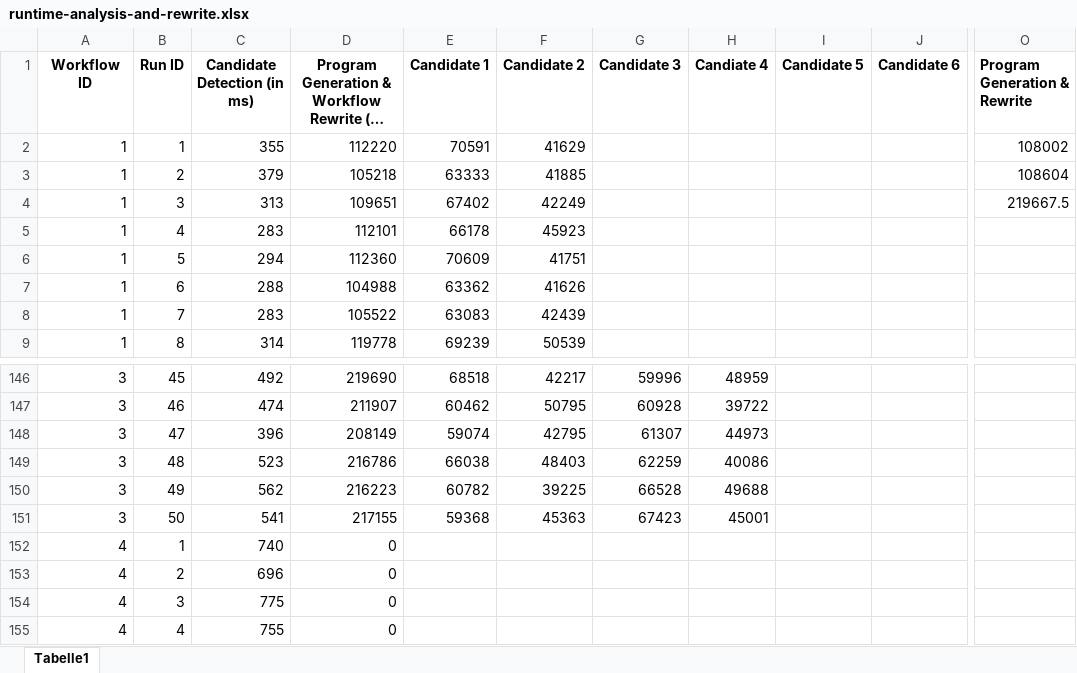
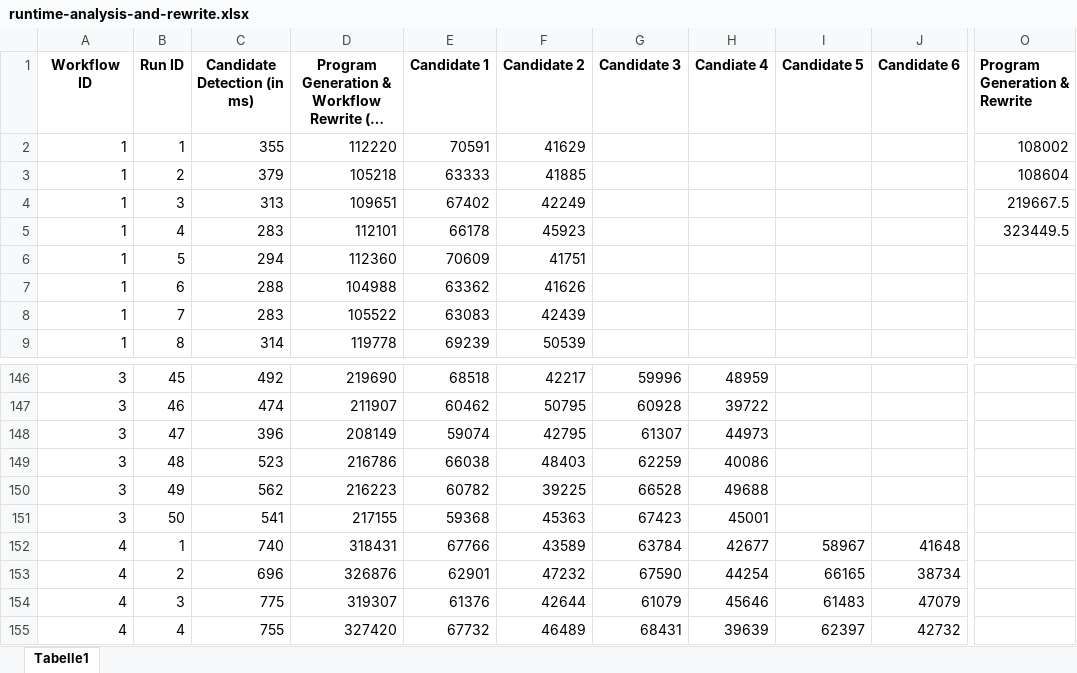
Before and after one commit to UST-QuAntiL/qprov-content, an Excel workbook: workflow-analysis-and-rewrite/runtime-analysis-and-rewrite.xlsx, sheet Tabelle1, drawn as a sheet; only a part is shown, gaps mark what is left out; long unchanged cells end in …; values as stored, in another font and other column widths than the file's, no borders; the diff covers the shown part only; the diff names each change by its address in the sheet, - before the commit and + after, or states it on an @@ line.

Commit message:
Add data for workflow 4

```diff
--- a/workflow-analysis-and-rewrite/runtime-analysis-and-rewrite.xlsx (sheet Tabelle1)
+++ b/workflow-analysis-and-rewrite/runtime-analysis-and-rewrite.xlsx (sheet Tabelle1)
-O5 (Program Generation & Rewrite): (empty)
+O5 (Program Generation & Rewrite): 323449.5
-D152: 0
+D152: 318431
-E152 (Candidate 1): (empty)
+E152 (Candidate 1): 67766
-F152 (Candidate 2): (empty)
+F152 (Candidate 2): 43589
-G152 (Candidate 3): (empty)
+G152 (Candidate 3): 63784
-H152 (Candiate 4): (empty)
+H152 (Candiate 4): 42677
-I152 (Candidate 5): (empty)
+I152 (Candidate 5): 58967
-J152 (Candidate 6): (empty)
+J152 (Candidate 6): 41648
-D153: 0
+D153: 326876
-E153 (Candidate 1): (empty)
+E153 (Candidate 1): 62901
-F153 (Candidate 2): (empty)
+F153 (Candidate 2): 47232
-G153 (Candidate 3): (empty)
+G153 (Candidate 3): 67590
-H153 (Candiate 4): (empty)
+H153 (Candiate 4): 44254
-I153 (Candidate 5): (empty)
+I153 (Candidate 5): 66165
-J153 (Candidate 6): (empty)
+J153 (Candidate 6): 38734
-D154: 0
+D154: 319307
-E154 (Candidate 1): (empty)
+E154 (Candidate 1): 61376
-F154 (Candidate 2): (empty)
+F154 (Candidate 2): 42644
-G154 (Candidate 3): (empty)
+G154 (Candidate 3): 61079
-H154 (Candiate 4): (empty)
+H154 (Candiate 4): 45646
-I154 (Candidate 5): (empty)
+I154 (Candidate 5): 61483
-J154 (Candidate 6): (empty)
+J154 (Candidate 6): 47079
-D155: 0
+D155: 327420
-E155 (Candidate 1): (empty)
+E155 (Candidate 1): 67732
-F155 (Candidate 2): (empty)
+F155 (Candidate 2): 46489
-G155 (Candidate 3): (empty)
+G155 (Candidate 3): 68431
-H155 (Candiate 4): (empty)
+H155 (Candiate 4): 39639
-I155 (Candidate 5): (empty)
+I155 (Candidate 5): 62397
-J155 (Candidate 6): (empty)
+J155 (Candidate 6): 42732
```
Also changed, not shown: 324 edited cells elsewhere in this sheet.
